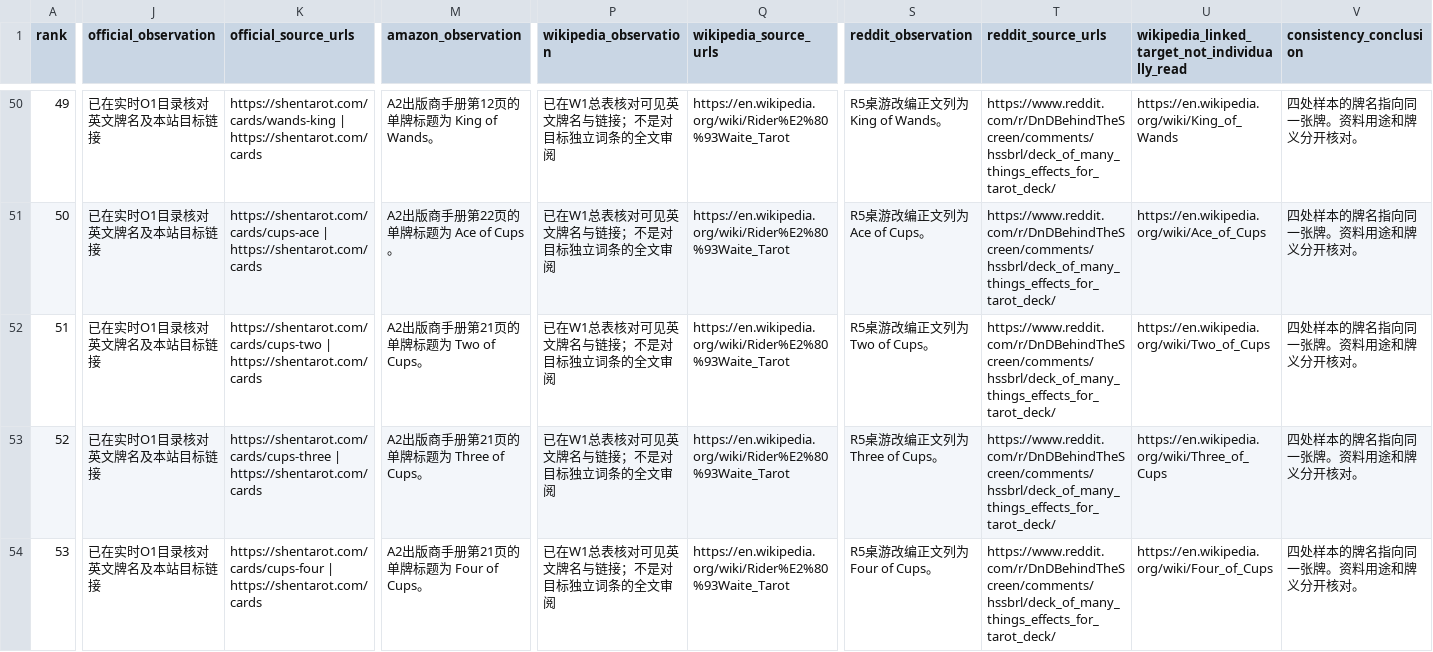
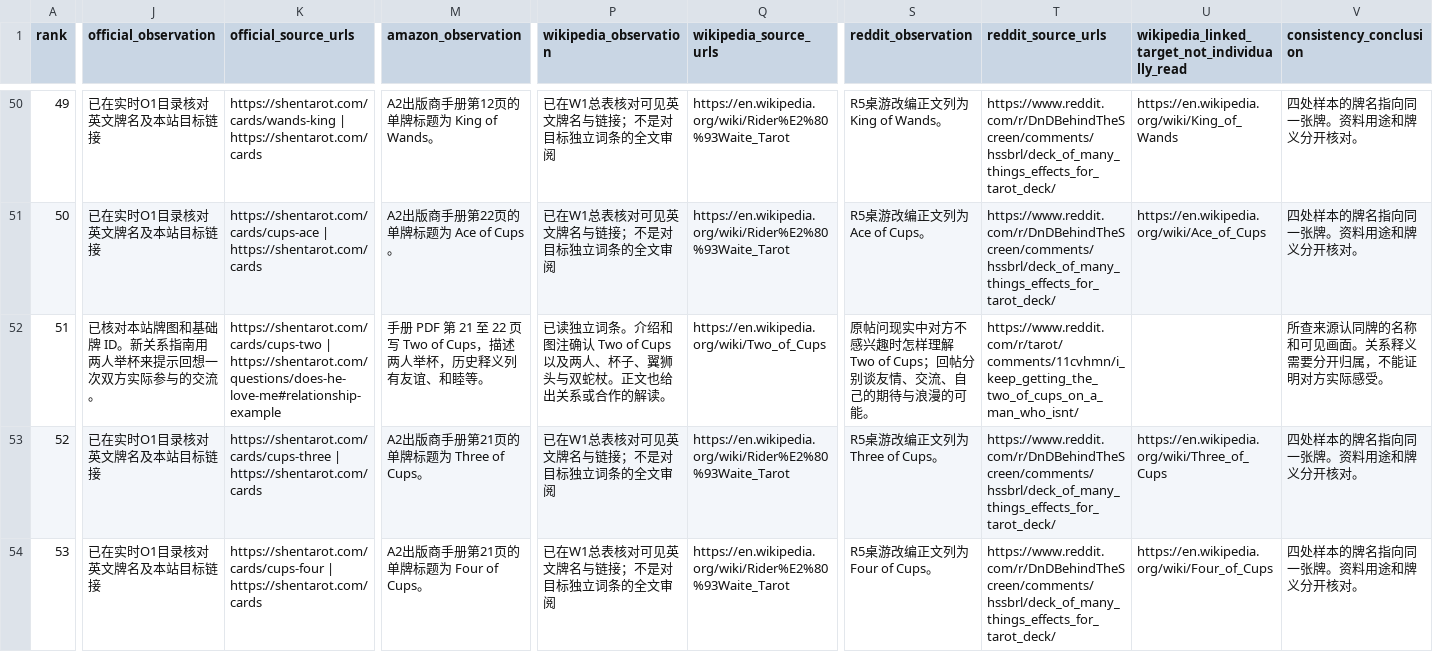
Before and after one commit to Yunlong2601/tarot-app, a CSV file: docs/geo-tarot-2026-11-07/entities.csv, drawn as a sheet; only a part is shown, gaps mark what is left out; the diff covers the shown part only; the diff names each change by its address in the sheet, - before the commit and + after, or states it on an @@ line.

Commit message:
Use a reflection prompt in the relationship guide (#82)
* Record relationship question handoff and citation baseline

* Source-check relationship question and prefill a reflection prompt

---------

Co-authored-by: SHENYUNLONG <syl@SHENYUNLONGs-Mac-mini.local>

```diff
--- a/docs/geo-tarot-2026-11-07/entities.csv
+++ b/docs/geo-tarot-2026-11-07/entities.csv
-J52 (official_observation): 已在实时O1目录核对英文牌名及本站目标链接
+J52 (official_observation): 已核对本站牌图和基础牌 ID。新关系指南用两人举杯来提示回想一次双方实际参与的交流。
-K52 (official_source_urls): https://shentarot.com/cards/cups-two | https://shentarot.com/cards
+K52 (official_source_urls): https://shentarot.com/cards/cups-two | https://shentarot.com/questions/does-he-love-me#relationship-example
-M52 (amazon_observation): A2出版商手册第21页的单牌标题为 Two of Cups。
+M52 (amazon_observation): 手册 PDF 第 21 至 22 页写 Two of Cups，描述两人举杯，历史释义列有友谊、和睦等。
-P52 (wikipedia_observation): 已在W1总表核对可见英文牌名与链接；不是对目标独立词条的全文审阅
+P52 (wikipedia_observation): 已读独立词条。介绍和图注确认 Two of Cups 以及两人、杯子、翼狮头与双蛇杖。正文也给出关系或合作的解读。
-Q52 (wikipedia_source_urls): https://en.wikipedia.org/wiki/Rider%E2%80%93Waite_Tarot
+Q52 (wikipedia_source_urls): https://en.wikipedia.org/wiki/Two_of_Cups
-S52 (reddit_observation): R5桌游改编正文列为 Two of Cups。
+S52 (reddit_observation): 原帖问现实中对方不感兴趣时怎样理解 Two of Cups；回帖分别谈友情、交流、自己的期待与浪漫的可能。
-T52 (reddit_source_urls): https://www.reddit.com/r/DnDBehindTheScreen/comments/hssbrl/deck_of_many_things_effects_for_tarot_deck/
+T52 (reddit_source_urls): https://www.reddit.com/r/tarot/comments/11cvhmn/i_keep_getting_the_two_of_cups_on_a_man_who_isnt/
-U52: https://en.wikipedia.org/wiki/Two_of_Cups
+U52: (empty)
-V52 (consistency_conclusion): 四处样本的牌名指向同一张牌。资料用途和牌义分开核对。
+V52 (consistency_conclusion): 所查来源认同牌的名称和可见画面。关系释义需要分开归属，不能证明对方实际感受。
```
Also changed, not shown: 2 edited cells elsewhere in this file, 16 other files.
